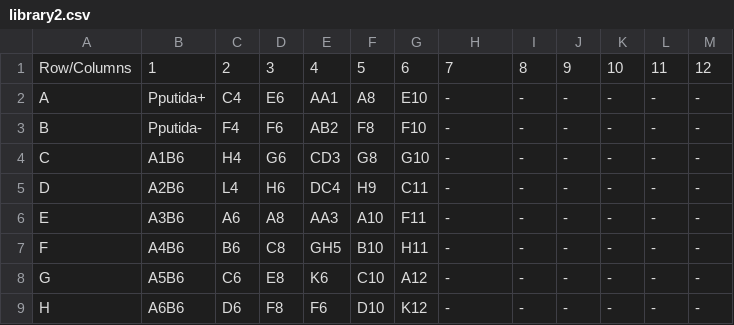
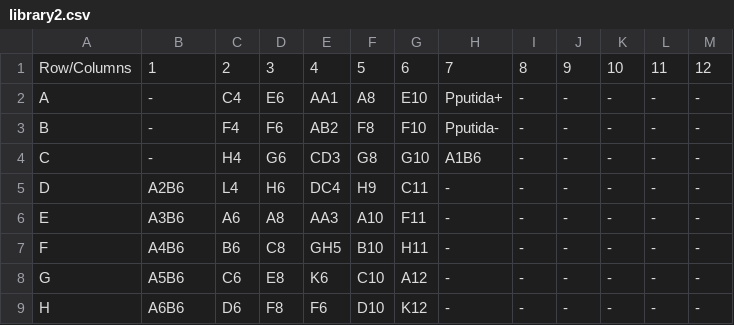
Before and after one commit to Biocomputation-CBGP/OT2, a CSV file: MergingSamplesSourcePlates/example/library2.csv, drawn as a sheet.

```diff
--- a/MergingSamplesSourcePlates/example/library2.csv
+++ b/MergingSamplesSourcePlates/example/library2.csv
@@ -1,5 +1,5 @@
 Row/Columns,1,2,3,4,5,6,7,8,9,10,11,12
-A,Pputida+,C4,E6,AA1,A8,E10,-,-,-,-,-,-
-B,Pputida-,F4,F6,AB2,F8,F10,-,-,-,-,-,-
-C,A1B6,H4,G6,CD3,G8,G10,-,-,-,-,-,-
+A,-,C4,E6,AA1,A8,E10,Pputida+,-,-,-,-,-
+B,-,F4,F6,AB2,F8,F10,Pputida-,-,-,-,-,-
+C,-,H4,G6,CD3,G8,G10,A1B6,-,-,-,-,-
 D,A2B6,L4,H6,DC4,H9,C11,-,-,-,-,-,-
```
Also changed, not shown: 2 other files.
